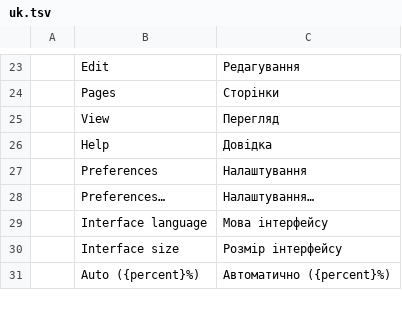
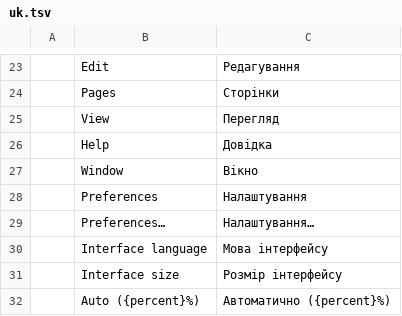
Before and after one commit to StDenis1980/pdfcraft, a TSV file: crates/ui-egui/src/i18n/uk.tsv, drawn as a sheet; only a part is shown, gaps mark what is left out.

```diff
--- a/crates/ui-egui/src/i18n/uk.tsv
+++ b/crates/ui-egui/src/i18n/uk.tsv
@@ -26,2 +26,3 @@
 	Help	Довідка
+	Window	Вікно
 	Preferences	Налаштування
```
Also changed, not shown: crates/ui-egui/src/i18n/ca.tsv, crates/ui-egui/src/i18n/es.tsv, 3 other files.
